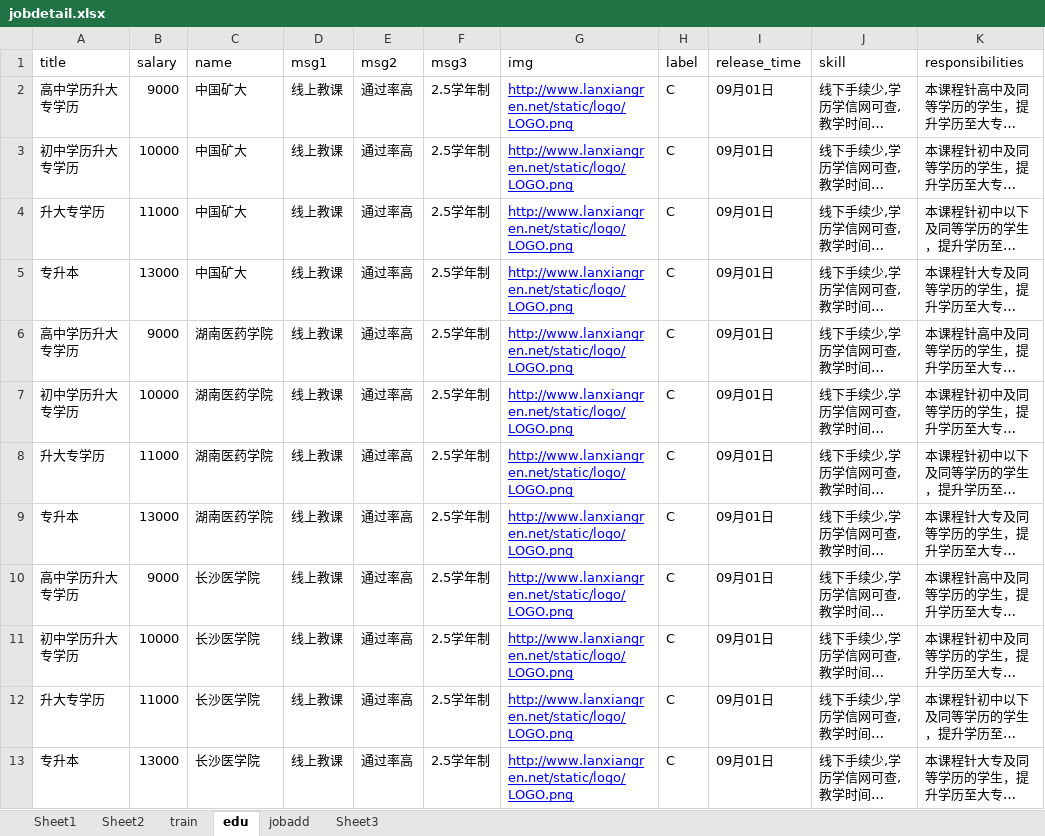
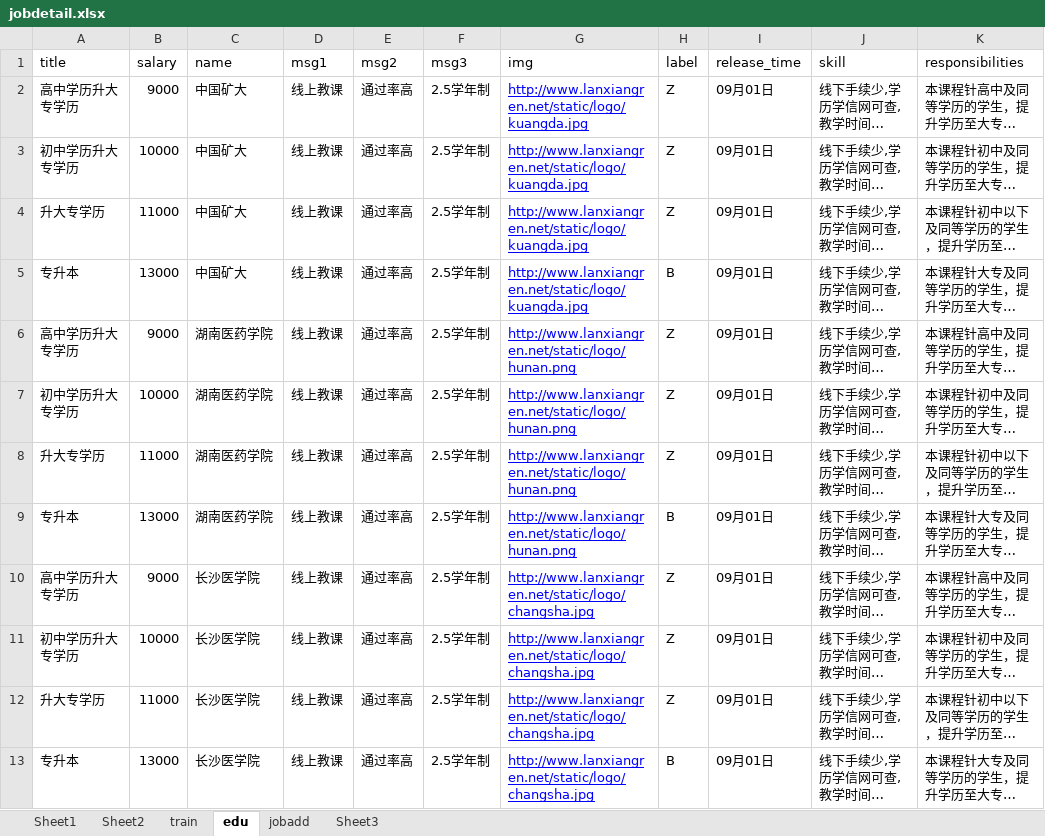
Before and after one commit to balzaron/blueVector, an Excel workbook: jobdetail.xlsx, sheet edu, drawn as a sheet; only a part is shown; long unchanged cells end in …; values as stored, in another font and other column widths than the file's, no borders; the diff names each change by its address in the sheet, - before the commit and + after, or states it on an @@ line.

```diff
--- a/jobdetail.xlsx (sheet edu)
+++ b/jobdetail.xlsx (sheet edu)
-G2:G5 (img): http://www.lanxiangren.net/static/logo/LOGO.png
+G2:G5 (img): http://www.lanxiangren.net/static/logo/kuangda.jpg
-H2:H4 (label): C
+H2:H4 (label): Z
-H5 (label): C
+H5 (label): B
-G6:G9 (img): http://www.lanxiangren.net/static/logo/LOGO.png
+G6:G9 (img): http://www.lanxiangren.net/static/logo/hunan.png
-H6:H8 (label): C
+H6:H8 (label): Z
-H9 (label): C
+H9 (label): B
-G10:G13 (img): http://www.lanxiangren.net/static/logo/LOGO.png
+G10:G13 (img): http://www.lanxiangren.net/static/logo/changsha.jpg
-H10:H12 (label): C
+H10:H12 (label): Z
-H13 (label): C
+H13 (label): B
```
Also changed, not shown: sheet Sheet3, sheet train, 1 other file.
